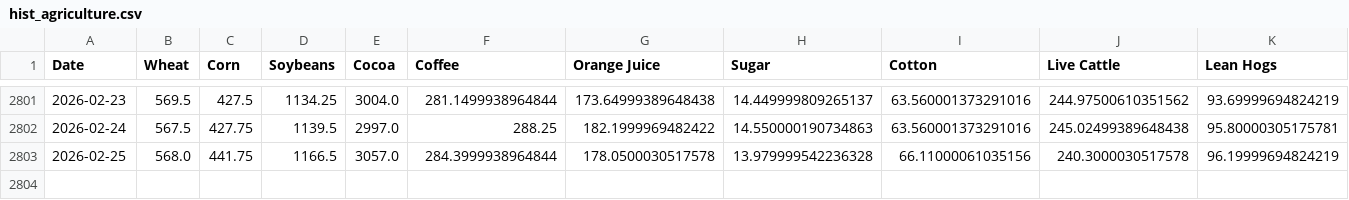
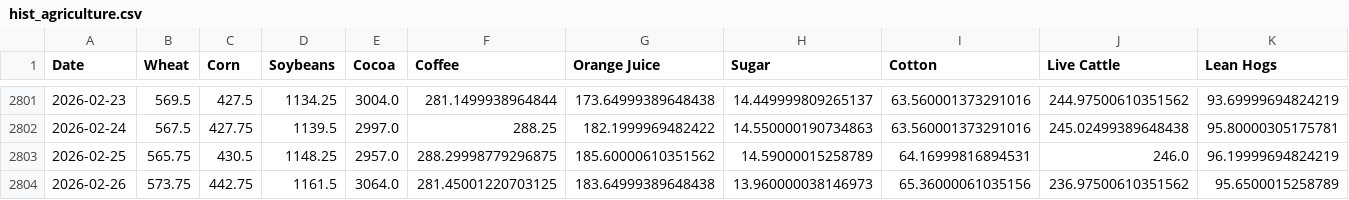
Before and after one commit to aethrixdev/cross_market_dashboard, a CSV file: data/processed/hist_agriculture.csv, drawn as a sheet; only a part is shown, gaps mark what is left out.

Commit message:
auto: daily data refresh

```diff
--- a/data/processed/hist_agriculture.csv
+++ b/data/processed/hist_agriculture.csv
@@ -2802,2 +2802,3 @@ Date,Wheat,Corn,Soybeans,Cocoa,Coffee,Orange Juice,Sugar,Cotton,Live Cattle,Lean
 2026-02-24,567.5,427.75,1139.5,2997.0,288.25,182.1999969482422,14.550000190734863,63.560001373291016,245.02499389648438,95.80000305175781
-2026-02-25,568.0,441.75,1166.5,3057.0,284.3999938964844,178.0500030517578,13.979999542236328,66.11000061035156,240.3000030517578,96.19999694824219
+2026-02-25,565.75,430.5,1148.25,2957.0,288.29998779296875,185.60000610351562,14.59000015258789,64.16999816894531,246.0,96.19999694824219
+2026-02-26,573.75,442.75,1161.5,3064.0,281.45001220703125,183.64999389648438,13.960000038146973,65.36000061035156,236.97500610351562,95.6500015258789
```
Also changed, not shown: data/processed/hist_energy.csv, data/processed/hist_metals.csv, 24 other files.
